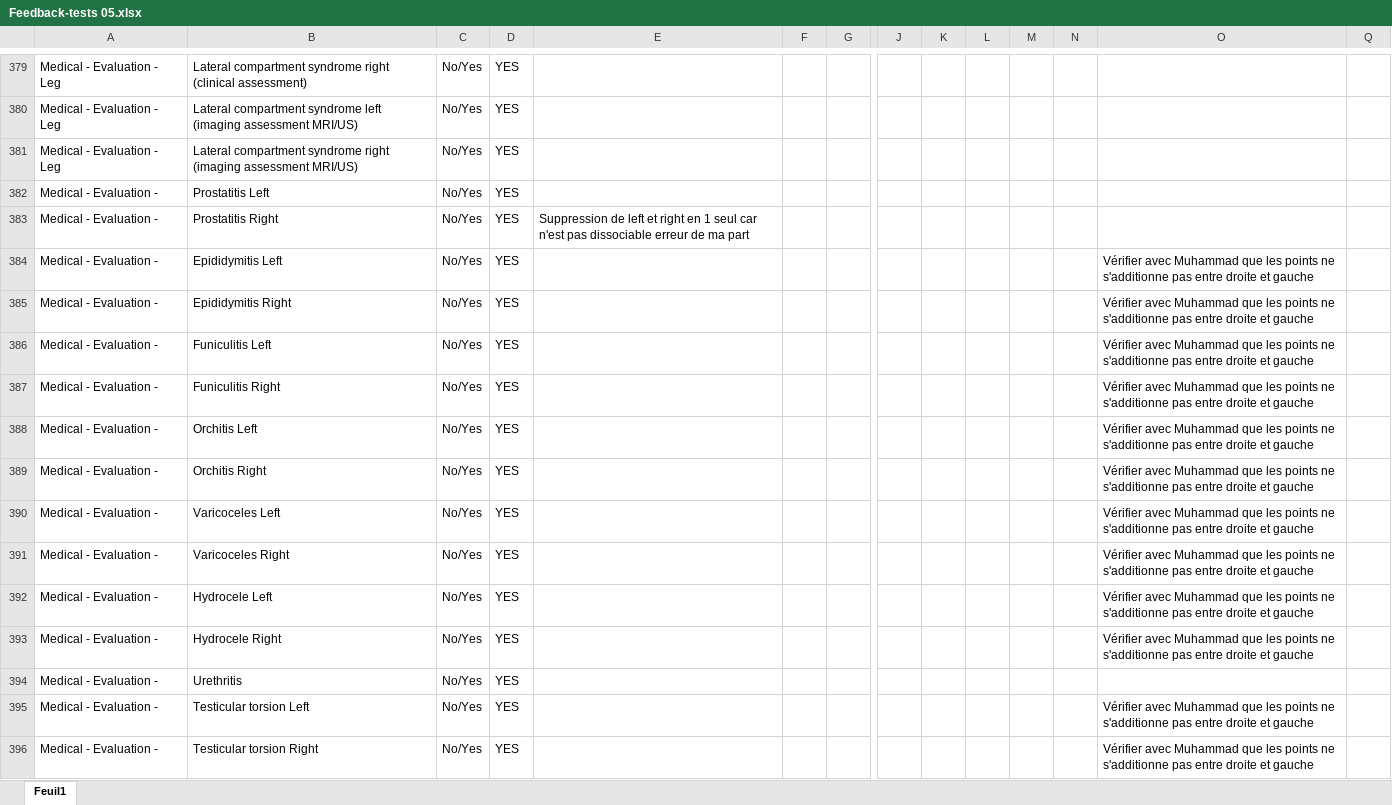
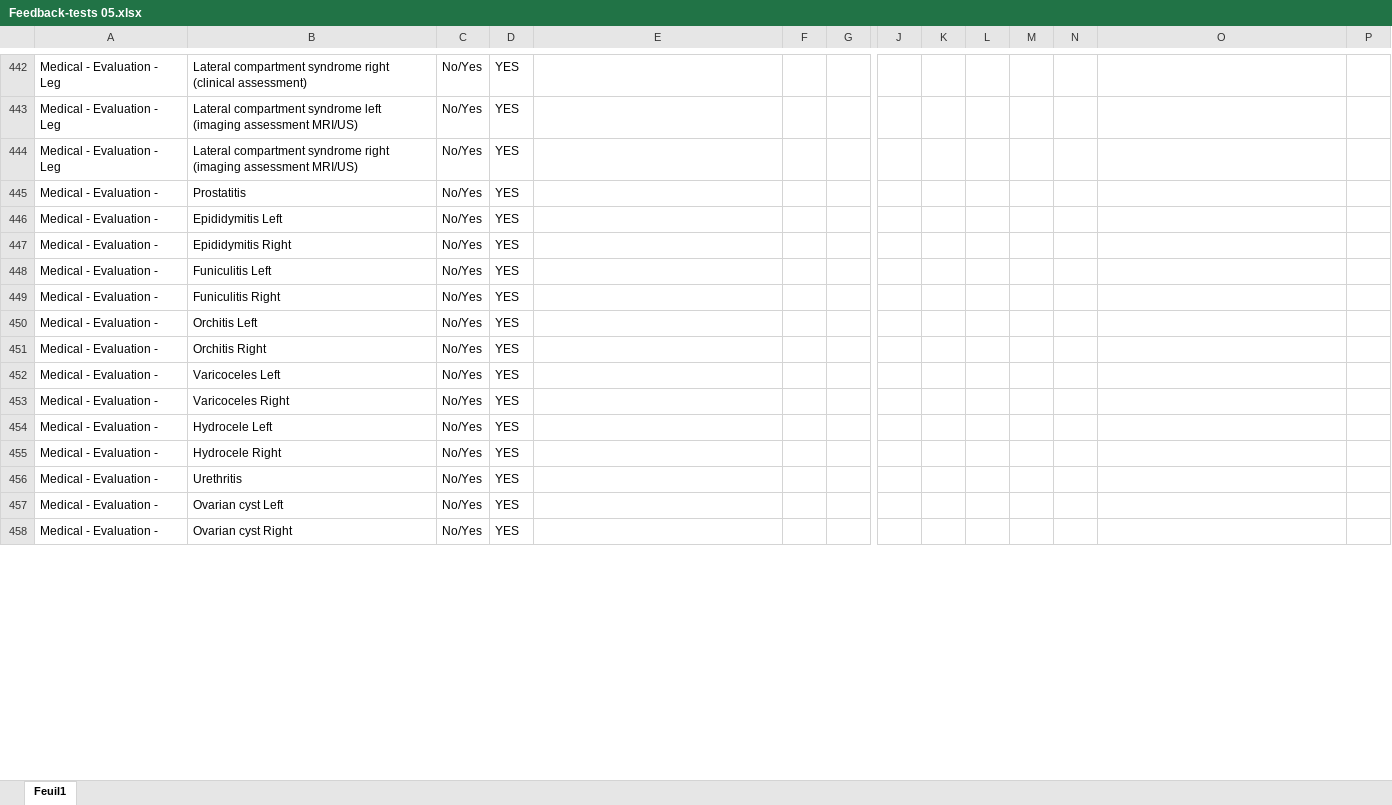
Before and after one commit to kashifir/VAI_SY, an Excel workbook: public/uploads/Feedback-tests 05.xlsx, sheet Feuil1, drawn as a sheet; only a part is shown, gaps mark what is left out; values as stored, in another font and other column widths than the file's, no cell formats; table styles not drawn; removed rows and columns are numbered as before the commit, all else as after; rows hold the shown columns only; the diff covers the shown part only; the diff names each change by its address in the sheet, - before the commit and + after, or states it on an @@ line.

```diff
--- a/public/uploads/Feedback-tests 05.xlsx (sheet Feuil1)
+++ b/public/uploads/Feedback-tests 05.xlsx (sheet Feuil1)
-B445: Prostatitis Left
+B445: Prostatitis
-row 383: Medical - Evaluation - | Prostatitis Right | No/Yes | YES | Suppression de left et right en 1 seul car n'est pas dissociable erreur de ma part
-O446:O455: Vérifier avec Muhammad que les points ne s'additionne pas entre droite et gauche
+O446:O455: (empty)
-B457: Testicular torsion Left
+B457: Ovarian cyst Left
-O457:O458: Vérifier avec Muhammad que les points ne s'additionne pas entre droite et gauche
+O457:O458: (empty)
-B458: Testicular torsion Right
+B458: Ovarian cyst Right
```
Also changed, not shown: other rows of this sheet, cell formats, hidden cells, 19 other files.
